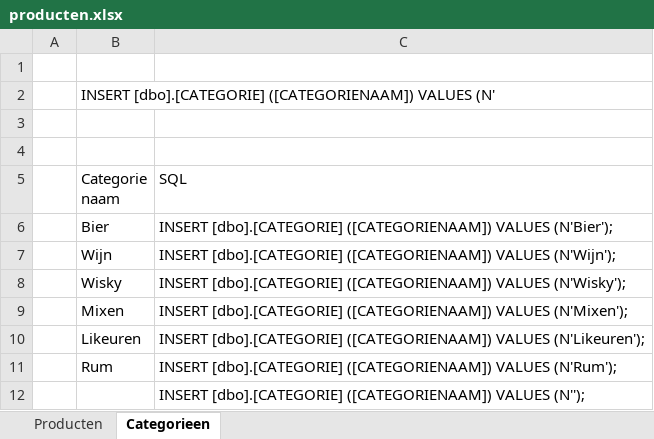
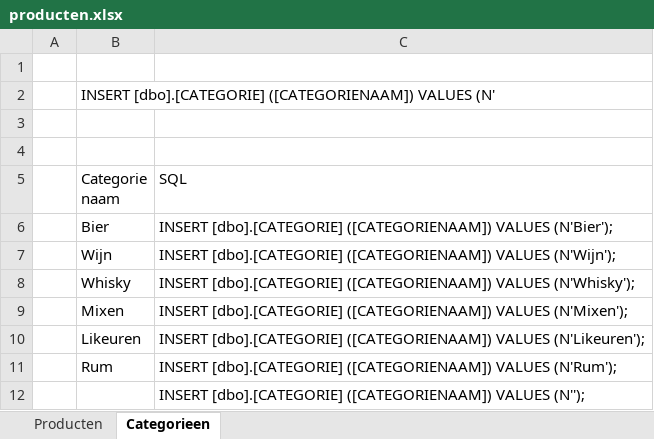
Before and after one commit to imacbest/WebDevsBP2, an Excel workbook: producten.xlsx, sheet Categorieen, drawn as a sheet; values as stored, in another font and other column widths than the file's, no borders; the diff names each change by its address in the sheet, - before the commit and + after, or states it on an @@ line.

```diff
--- a/producten.xlsx (sheet Categorieen)
+++ b/producten.xlsx (sheet Categorieen)
-B8 (Categorie naam): Wisky
+B8 (Categorie naam): Whisky
-C8 (SQL): …([CATEGORIENAAM]) VALUES (N'Wisky');
+C8 (SQL): …([CATEGORIENAAM]) VALUES (N'Whisky');
```
Also changed, not shown: sheet Producten, ._producten.xlsx, 9 other files.
